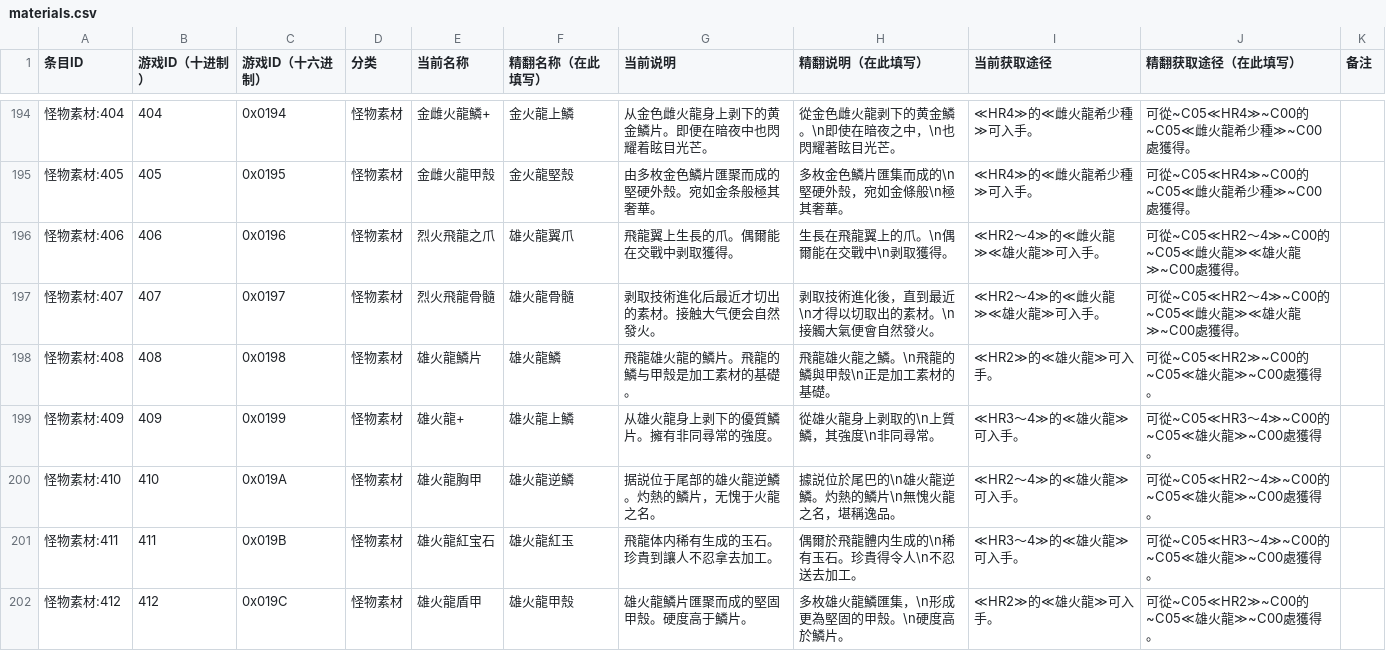
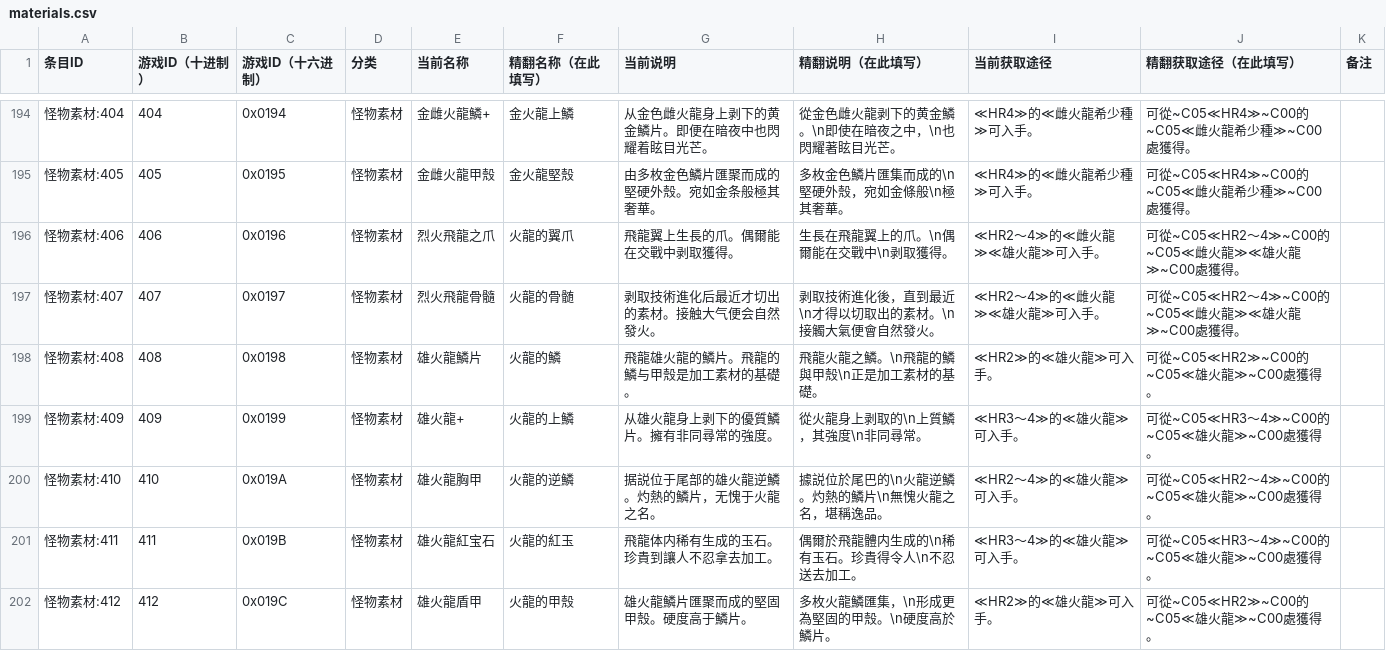
Before and after one commit to Nigheart/MHFrontier-Translation-zh-Hant, a CSV file: translations/zh-Hant/items/materials.csv, drawn as a sheet; only a part is shown, gaps mark what is left out; the diff covers the shown part only.

```diff
--- a/translations/zh-Hant/items/materials.csv
+++ b/translations/zh-Hant/items/materials.csv
@@ -195,8 +195,8 @@
 怪物素材:405,405,0x0195,怪物素材,金雌火龍甲殼,金火龍堅殼,由多枚金色鱗片匯聚而成的堅硬外殼。宛如金条般極其奢華。,多枚金色鱗片匯集而成的\n堅硬外殼，宛如金條般\n極其奢華。,≪HR4≫的≪雌火龍希少種≫可入手。,可從~C05≪HR4≫~C00的~C05≪雌火龍希少種≫~C00處獲得。,
-怪物素材:406,406,0x0196,怪物素材,烈火飛龍之爪,雄火龍翼爪,飛龍翼上生長的爪。偶爾能在交戰中剥取獲得。,生長在飛龍翼上的爪。\n偶爾能在交戰中\n剥取獲得。,≪HR2～4≫的≪雌火龍≫≪雄火龍≫可入手。,可從~C05≪HR2～4≫~C00的~C05≪雌火龍≫≪雄火龍≫~C00處獲得。,
-怪物素材:407,407,0x0197,怪物素材,烈火飛龍骨髓,雄火龍骨髓,剥取技術進化后最近才切出的素材。接触大气便会自然發火。,剥取技術進化後，直到最近\n才得以切取出的素材。\n接觸大氣便會自然發火。,≪HR2～4≫的≪雌火龍≫≪雄火龍≫可入手。,可從~C05≪HR2～4≫~C00的~C05≪雌火龍≫≪雄火龍≫~C00處獲得。,
-怪物素材:408,408,0x0198,怪物素材,雄火龍鱗片,雄火龍鱗,飛龍雄火龍的鱗片。飛龍的鱗与甲殼是加工素材的基礎。,飛龍雄火龍之鱗。\n飛龍的鱗與甲殼\n正是加工素材的基礎。,≪HR2≫的≪雄火龍≫可入手。,可從~C05≪HR2≫~C00的~C05≪雄火龍≫~C00處獲得。,
-怪物素材:409,409,0x0199,怪物素材,雄火龍+,雄火龍上鱗,从雄火龍身上剥下的優質鱗片。擁有非同尋常的強度。,從雄火龍身上剥取的\n上質鱗，其強度\n非同尋常。,≪HR3～4≫的≪雄火龍≫可入手。,可從~C05≪HR3～4≫~C00的~C05≪雄火龍≫~C00處獲得。,
-怪物素材:410,410,0x019A,怪物素材,雄火龍胸甲,雄火龍逆鱗,据説位于尾部的雄火龍逆鱗。灼熱的鱗片，无愧于火龍之名。,據説位於尾巴的\n雄火龍逆鱗。灼熱的鱗片\n無愧火龍之名，堪稱逸品。,≪HR2～4≫的≪雄火龍≫可入手。,可從~C05≪HR2～4≫~C00的~C05≪雄火龍≫~C00處獲得。,
-怪物素材:411,411,0x019B,怪物素材,雄火龍紅宝石,雄火龍紅玉,飛龍体内稀有生成的玉石。珍貴到讓人不忍拿去加工。,偶爾於飛龍體内生成的\n稀有玉石。珍貴得令人\n不忍送去加工。,≪HR3～4≫的≪雄火龍≫可入手。,可從~C05≪HR3～4≫~C00的~C05≪雄火龍≫~C00處獲得。,
-怪物素材:412,412,0x019C,怪物素材,雄火龍盾甲,雄火龍甲殼,雄火龍鱗片匯聚而成的堅固甲殼。硬度高于鱗片。,多枚雄火龍鱗匯集，\n形成更為堅固的甲殼。\n硬度高於鱗片。,≪HR2≫的≪雄火龍≫可入手。,可從~C05≪HR2≫~C00的~C05≪雄火龍≫~C00處獲得。,
+怪物素材:406,406,0x0196,怪物素材,烈火飛龍之爪,火龍的翼爪,飛龍翼上生長的爪。偶爾能在交戰中剥取獲得。,生長在飛龍翼上的爪。\n偶爾能在交戰中\n剥取獲得。,≪HR2～4≫的≪雌火龍≫≪雄火龍≫可入手。,可從~C05≪HR2～4≫~C00的~C05≪雌火龍≫≪雄火龍≫~C00處獲得。,
+怪物素材:407,407,0x0197,怪物素材,烈火飛龍骨髓,火龍的骨髄,剥取技術進化后最近才切出的素材。接触大气便会自然發火。,剥取技術進化後，直到最近\n才得以切取出的素材。\n接觸大氣便會自然發火。,≪HR2～4≫的≪雌火龍≫≪雄火龍≫可入手。,可從~C05≪HR2～4≫~C00的~C05≪雌火龍≫≪雄火龍≫~C00處獲得。,
+怪物素材:408,408,0x0198,怪物素材,雄火龍鱗片,火龍的鱗,飛龍雄火龍的鱗片。飛龍的鱗与甲殼是加工素材的基礎。,飛龍火龍之鱗。\n飛龍的鱗與甲殼\n正是加工素材的基礎。,≪HR2≫的≪雄火龍≫可入手。,可從~C05≪HR2≫~C00的~C05≪雄火龍≫~C00處獲得。,
+怪物素材:409,409,0x0199,怪物素材,雄火龍+,火龍的上鱗,从雄火龍身上剥下的優質鱗片。擁有非同尋常的強度。,從火龍身上剥取的\n上質鱗，其強度\n非同尋常。,≪HR3～4≫的≪雄火龍≫可入手。,可從~C05≪HR3～4≫~C00的~C05≪雄火龍≫~C00處獲得。,
+怪物素材:410,410,0x019A,怪物素材,雄火龍胸甲,火龍的逆鱗,据説位于尾部的雄火龍逆鱗。灼熱的鱗片，无愧于火龍之名。,據説位於尾巴的\n火龍逆鱗。灼熱的鱗片\n無愧火龍之名，堪稱逸品。,≪HR2～4≫的≪雄火龍≫可入手。,可從~C05≪HR2～4≫~C00的~C05≪雄火龍≫~C00處獲得。,
+怪物素材:411,411,0x019B,怪物素材,雄火龍紅宝石,火龍的紅玉,飛龍体内稀有生成的玉石。珍貴到讓人不忍拿去加工。,偶爾於飛龍體内生成的\n稀有玉石。珍貴得令人\n不忍送去加工。,≪HR3～4≫的≪雄火龍≫可入手。,可從~C05≪HR3～4≫~C00的~C05≪雄火龍≫~C00處獲得。,
+怪物素材:412,412,0x019C,怪物素材,雄火龍盾甲,火龍的甲殼,雄火龍鱗片匯聚而成的堅固甲殼。硬度高于鱗片。,多枚火龍鱗匯集，\n形成更為堅固的甲殼。\n硬度高於鱗片。,≪HR2≫的≪雄火龍≫可入手。,可從~C05≪HR2≫~C00的~C05≪雄火龍≫~C00處獲得。,
```
Also changed, not shown: 40 edited cells elsewhere in this file, translations/zh-Hant/items/others.csv, 8 other files.
